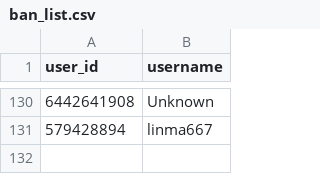
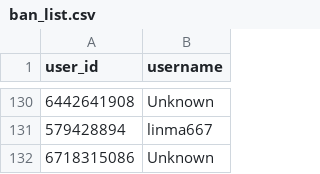
Before and after one commit to brdchy/bot_cleaner, a CSV file: txts/ban_list.csv, drawn as a sheet; only a part is shown, gaps mark what is left out; the diff names each change by its address in the sheet, - before the commit and + after, or states it on an @@ line.

```diff
--- a/txts/ban_list.csv
+++ b/txts/ban_list.csv
+row 132: 6718315086 | Unknown
```
Also changed, not shown: txts/admin_actions.csv, txts/ban_candidates.csv, 1 other file.
